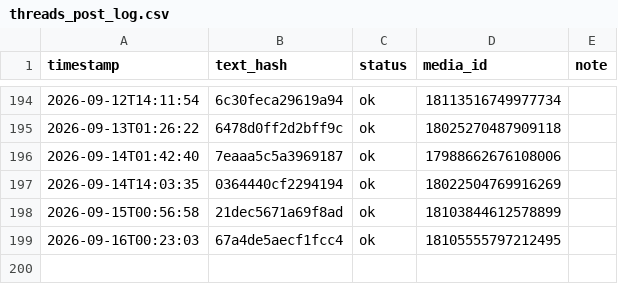
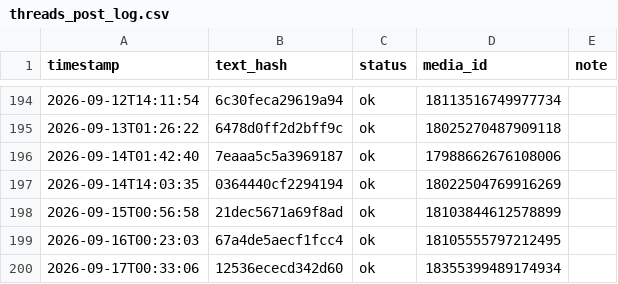
Before and after one commit to taitan118120-dot/liver-acquisition, a CSV file: data/threads_post_log.csv, drawn as a sheet; only a part is shown, gaps mark what is left out; the diff names each change by its address in the sheet, - before the commit and + after, or states it on an @@ line.

```diff
--- a/data/threads_post_log.csv
+++ b/data/threads_post_log.csv
+row 200: 2026-09-17T00:33:06 | 12536ececd342d60 | ok | 18355399489174934
```
Also changed, not shown: 1 other file.
